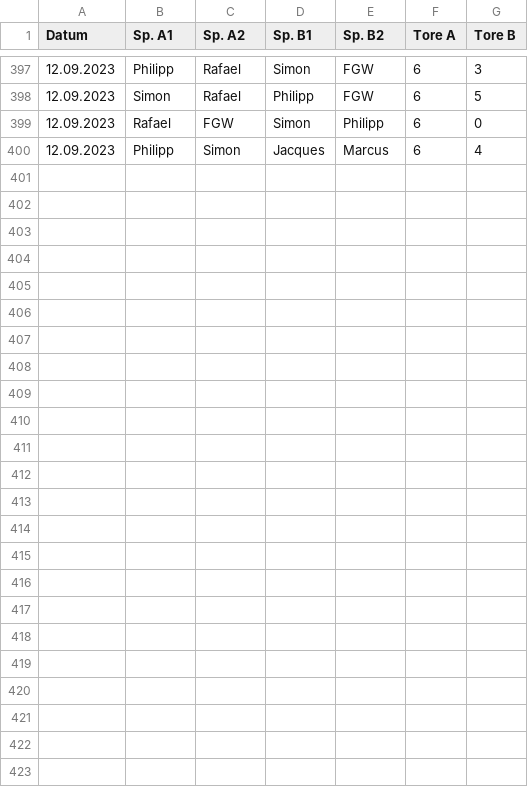
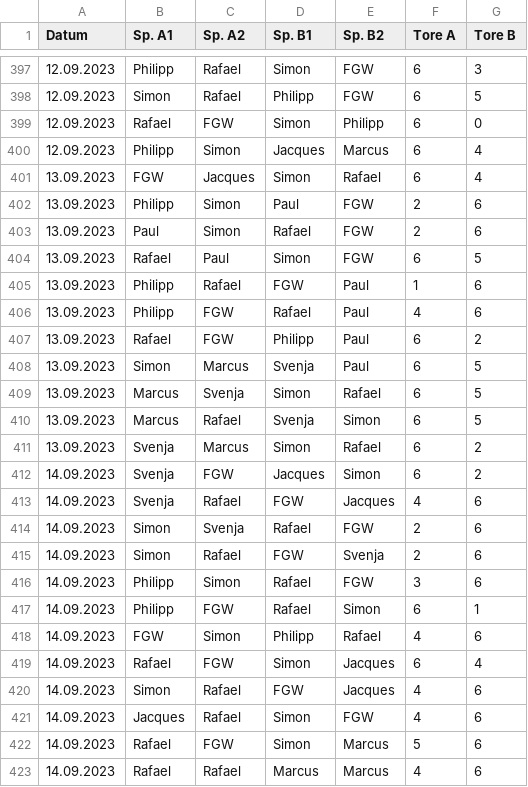
Before and after one commit to marcusrosenblatt/Kickern, a CSV file: results.csv, drawn as a sheet; only a part is shown, gaps mark what is left out.

Commit message:
Update results.csv

```diff
--- a/results.csv
+++ b/results.csv
@@ -400 +400,24 @@ Datum;Sp. A1;Sp. A2;Sp. B1;Sp. B2;Tore A;Tore B
 12.09.2023;Philipp;Simon;Jacques;Marcus;6;4
+13.09.2023;FGW;Jacques;Simon;Rafael;6;4
+13.09.2023;Philipp;Simon;Paul;FGW;2;6
+13.09.2023;Paul;Simon;Rafael;FGW;2;6
+13.09.2023;Rafael;Paul;Simon;FGW;6;5
+13.09.2023;Philipp;Rafael;FGW;Paul;1;6
+13.09.2023;Philipp;FGW;Rafael;Paul;4;6
+13.09.2023;Rafael;FGW;Philipp;Paul;6;2
+13.09.2023;Simon;Marcus;Svenja;Paul;6;5
+13.09.2023;Marcus;Svenja;Simon;Rafael;6;5
+13.09.2023;Marcus;Rafael;Svenja;Simon;6;5
+13.09.2023;Svenja;Marcus;Simon;Rafael;6;2
+14.09.2023;Svenja;FGW;Jacques;Simon;6;2
+14.09.2023;Svenja;Rafael;FGW;Jacques;4;6
+14.09.2023;Simon;Svenja;Rafael;FGW;2;6
+14.09.2023;Simon;Rafael;FGW;Svenja;2;6
+14.09.2023;Philipp;Simon;Rafael;FGW;3;6
+14.09.2023;Philipp;FGW;Rafael;Simon;6;1
+14.09.2023;FGW;Simon;Philipp;Rafael;4;6
+14.09.2023;Rafael;FGW;Simon;Jacques;6;4
+14.09.2023;Simon;Rafael;FGW;Jacques;4;6
+14.09.2023;Jacques;Rafael;Simon;FGW;4;6
+14.09.2023;Rafael;FGW;Simon;Marcus;5;6
+14.09.2023;Rafael;Rafael;Marcus;Marcus;4;6
```
